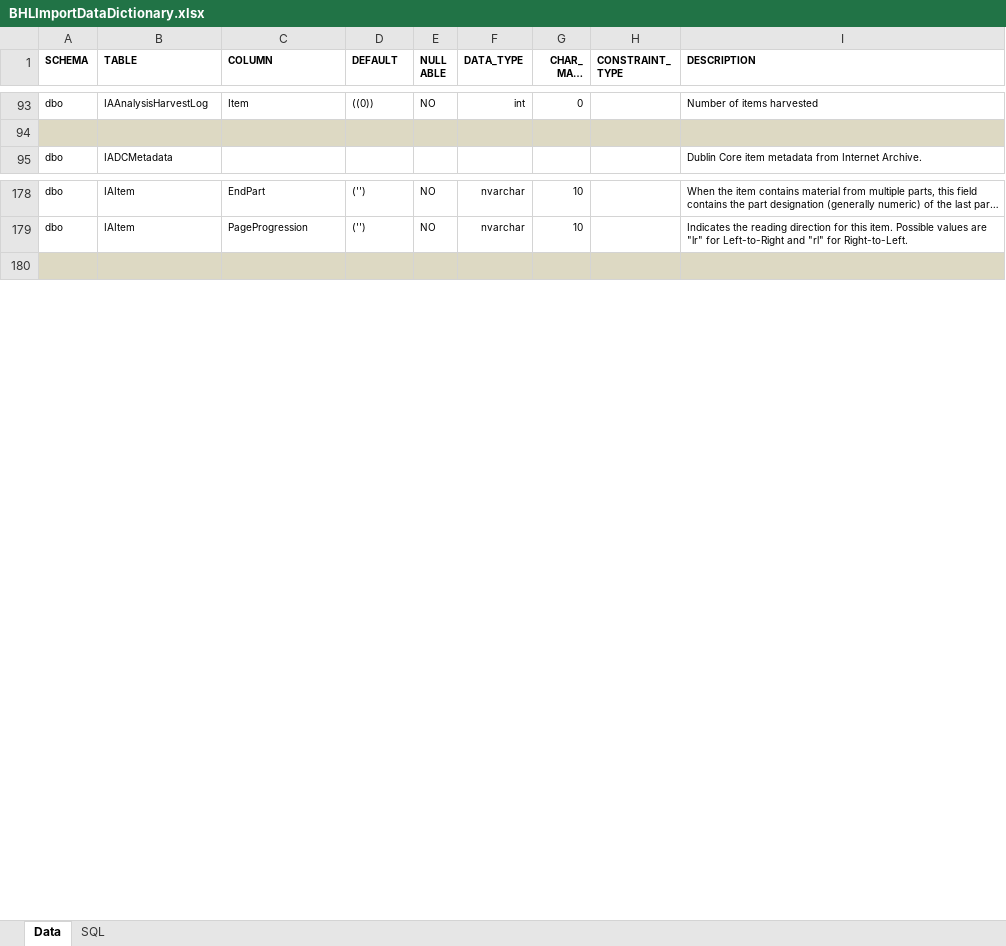
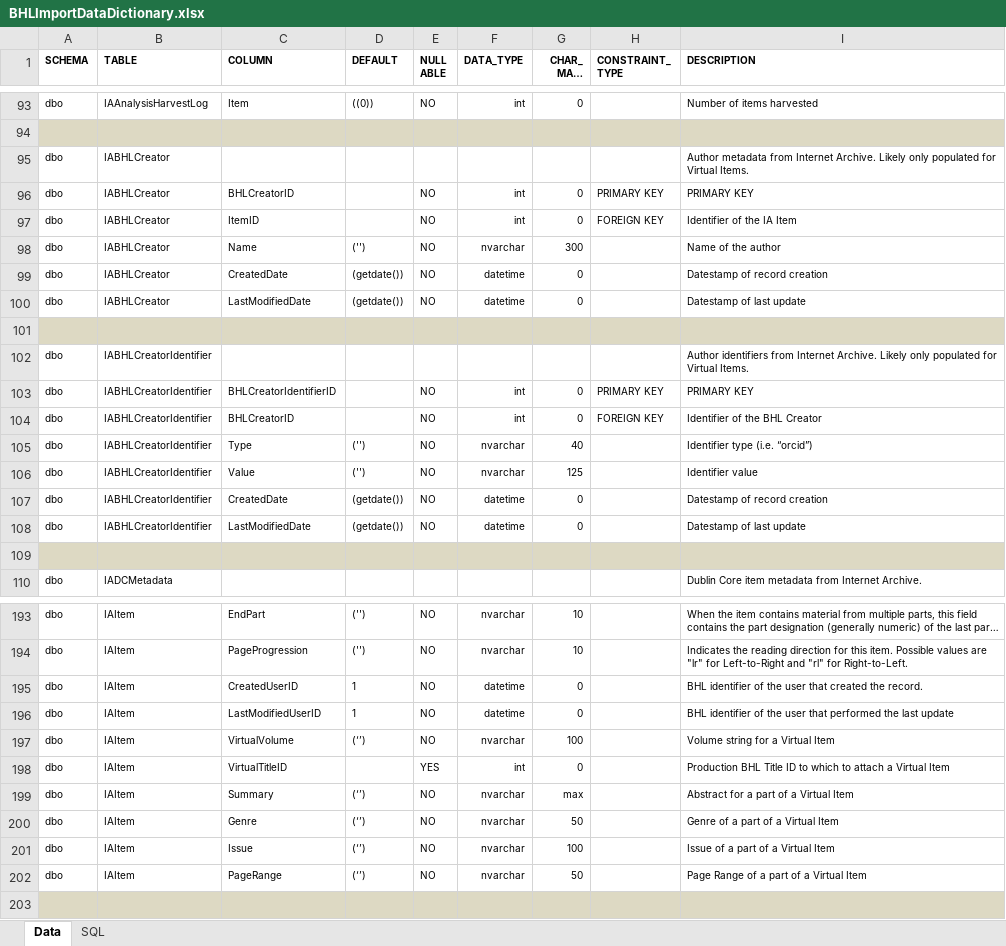
Before and after one commit to gbhl/bhl-us, an Excel workbook: Documentation/DataModel/BHLImportDataDictionary.xlsx, sheet Data, drawn as a sheet; only a part is shown, gaps mark what is left out; long unchanged cells end in …; values as stored, in another font and other column widths than the file's, no borders; the diff covers the shown part only; the diff names each change by its address in the sheet, - before the commit and + after, or states it on an @@ line.

Commit message:
Updated database documentation with Virtual Item details

```diff
--- a/Documentation/DataModel/BHLImportDataDictionary.xlsx (sheet Data)
+++ b/Documentation/DataModel/BHLImportDataDictionary.xlsx (sheet Data)
+row 95: dbo | IABHLCreator |  |  |  |  |  |  | Author metadata from Internet Archive. Likely only populated for Virtual Items.
+row 96: dbo | IABHLCreator | BHLCreatorID |  | NO | int | 0 | PRIMARY KEY | PRIMARY KEY
+row 97: dbo | IABHLCreator | ItemID |  | NO | int | 0 | FOREIGN KEY | Identifier of the IA Item
+row 98: dbo | IABHLCreator | Name | ('') | NO | nvarchar | 300 |  | Name of the author
+row 99: dbo | IABHLCreator | CreatedDate | (getdate()) | NO | datetime | 0 |  | Datestamp of record creation
+row 100: dbo | IABHLCreator | LastModifiedDate | (getdate()) | NO | datetime | 0 |  | Datestamp of last update
+row 101: (empty)
+row 102: dbo | IABHLCreatorIdentifier |  |  |  |  |  |  | Author identifiers from Internet Archive. Likely only populated for Virtual Items.
+row 103: dbo | IABHLCreatorIdentifier | BHLCreatorIdentifierID |  | NO | int | 0 | PRIMARY KEY | PRIMARY KEY
+row 104: dbo | IABHLCreatorIdentifier | BHLCreatorID |  | NO | int | 0 | FOREIGN KEY | Identifier of the BHL Creator
+row 105: dbo | IABHLCreatorIdentifier | Type | ('') | NO | nvarchar | 40 |  | Identifier type (i.e. “orcid”)
+row 106: dbo | IABHLCreatorIdentifier | Value | ('') | NO | nvarchar | 125 |  | Identifier value
+row 107: dbo | IABHLCreatorIdentifier | CreatedDate | (getdate()) | NO | datetime | 0 |  | Datestamp of record creation
+row 108: dbo | IABHLCreatorIdentifier | LastModifiedDate | (getdate()) | NO | datetime | 0 |  | Datestamp of last update
+row 109: (empty)
+row 195: dbo | IAItem | CreatedUserID | 1 | NO | datetime | 0 |  | BHL identifier of the user that created the record.
+row 196: dbo | IAItem | LastModifiedUserID | 1 | NO | datetime | 0 |  | BHL identifier of the user that performed the last update
+row 197: dbo | IAItem | VirtualVolume | (‘’) | NO | nvarchar | 100 |  | Volume string for a Virtual Item
+row 198: dbo | IAItem | VirtualTitleID |  | YES | int | 0 |  | Production BHL Title ID to which to attach a Virtual Item
+row 199: dbo | IAItem | Summary | (‘’) | NO | nvarchar | max |  | Abstract for a part of a Virtual Item
+row 200: dbo | IAItem | Genre | (‘’) | NO | nvarchar | 50 |  | Genre of a part of a Virtual Item
+row 201: dbo | IAItem | Issue | (‘’) | NO | nvarchar | 100 |  | Issue of a part of a Virtual Item
+row 202: dbo | IAItem | PageRange | (‘’) | NO | nvarchar | 50 |  | Page Range of a part of a Virtual Item
```
Also changed, not shown: 58 added rows elsewhere in this sheet, 5 other files.
